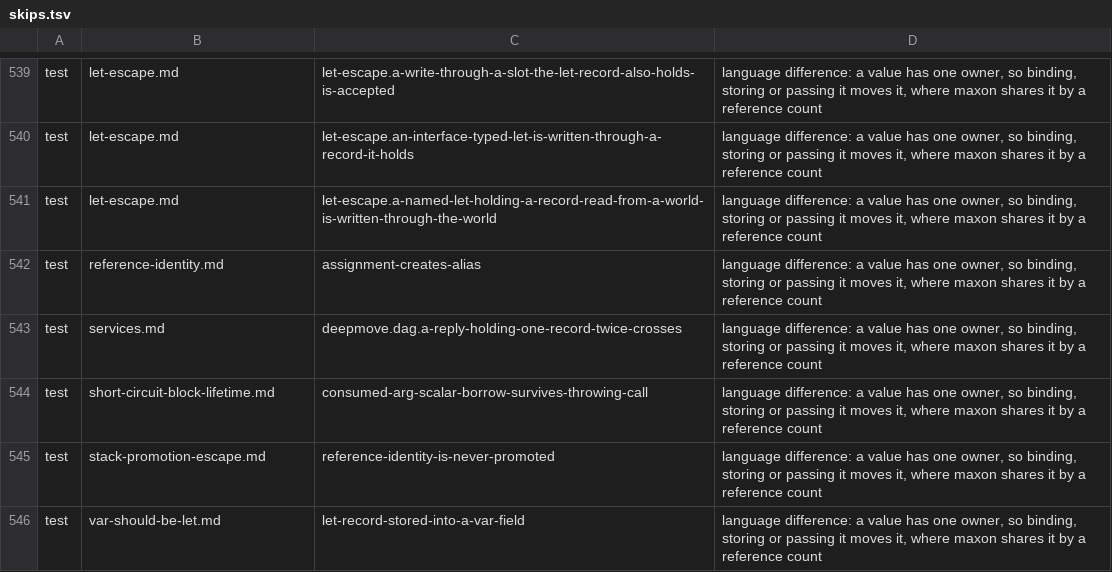
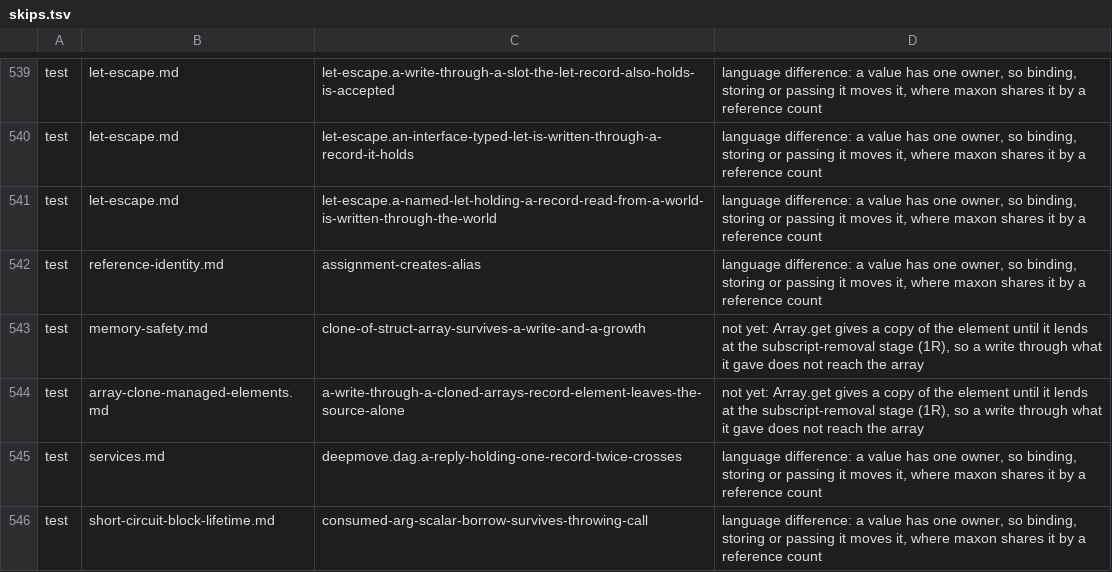
Before and after one commit to maxon-lang/maxon-rewrite-bootstrap, a TSV file: self/driver/skips.tsv, drawn as a sheet; only a part is shown, gaps mark what is left out; the shorter side is filled out with more unchanged rows; the diff names each change by its address in the sheet, - before the commit and + after, or states it on an @@ line.

```diff
--- a/self/driver/skips.tsv
+++ b/self/driver/skips.tsv
+row 543: test | memory-safety.md | clone-of-struct-array-survives-a-write-and-a-growth | not yet: Array.get gives a copy of the element until it lends at the subscript-removal stage (1R), so a write through what it gave does not reach the array
+row 544: test | array-clone-managed-elements.md | a-write-through-a-cloned-arrays-record-element-leaves-the-source-alone | not yet: Array.get gives a copy of the element until it lends at the subscript-removal stage (1R), so a write through what it gave does not reach the array
```
Also changed, not shown: 3 other files.
